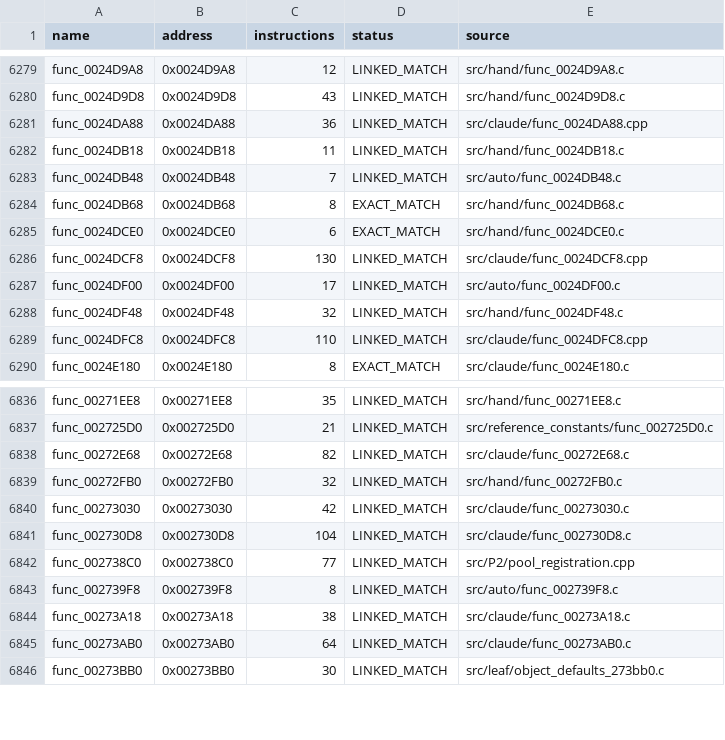
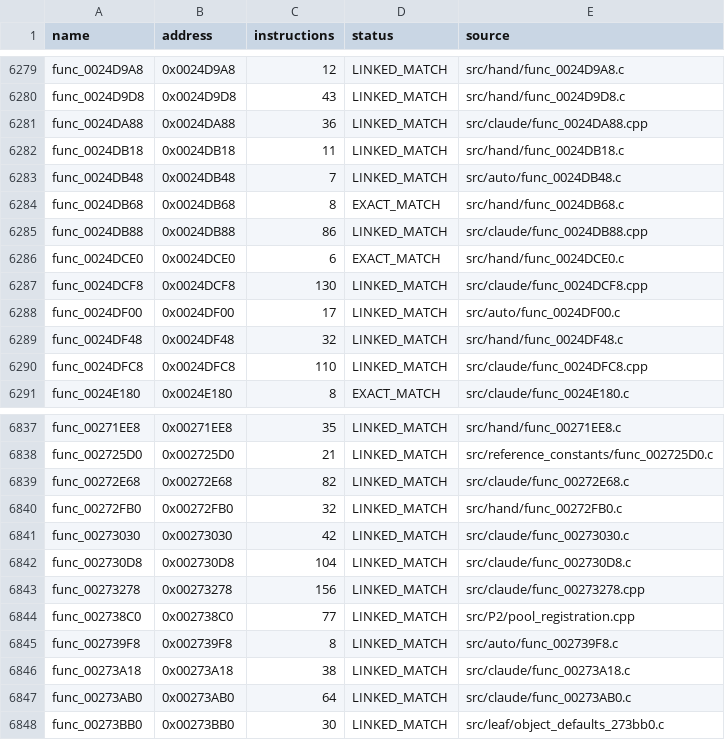
Before and after one commit to NaGaa95/sly3-decomp, a CSV file: config/matched.csv, drawn as a sheet; only a part is shown, gaps mark what is left out; the diff names each change by its address in the sheet, - before the commit and + after, or states it on an @@ line.

```diff
--- a/config/matched.csv
+++ b/config/matched.csv
+row 6285: func_0024DB88 | 0x0024DB88 | 86 | LINKED_MATCH | src/claude/func_0024DB88.cpp
+row 6843: func_00273278 | 0x00273278 | 156 | LINKED_MATCH | src/claude/func_00273278.cpp
```
Also changed, not shown: config/progress_history.csv, 3 other files.
